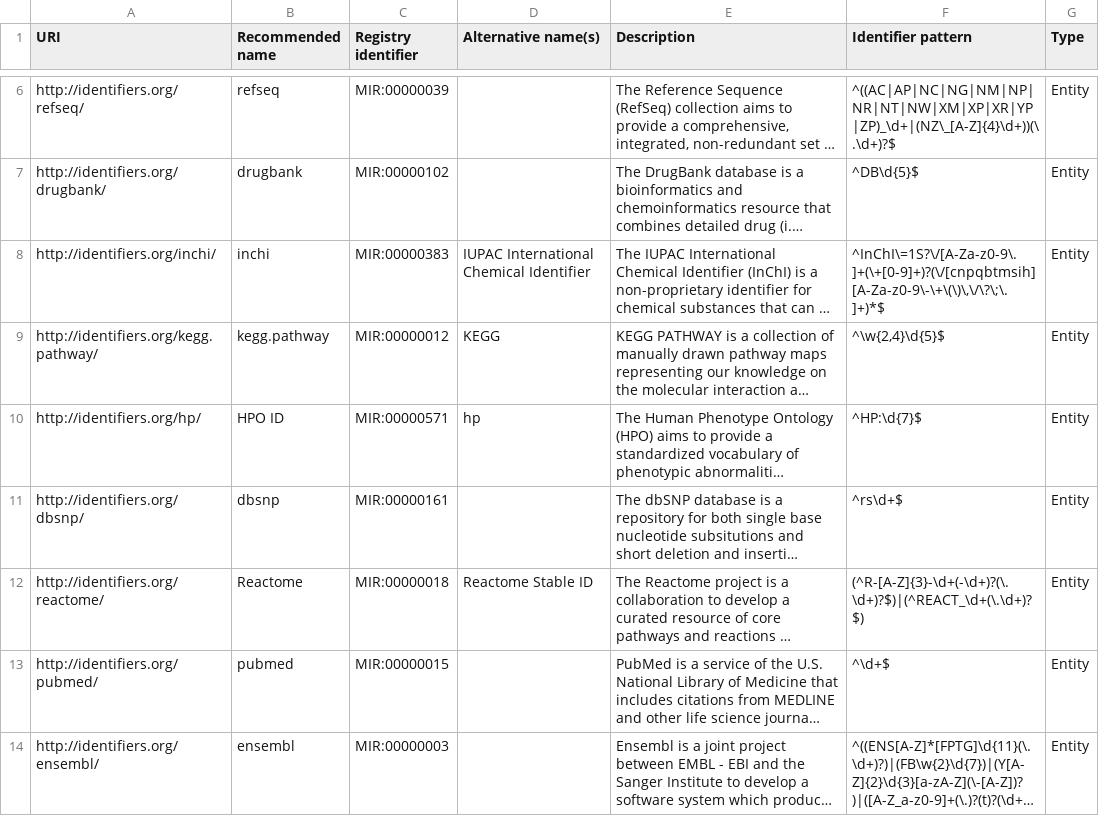
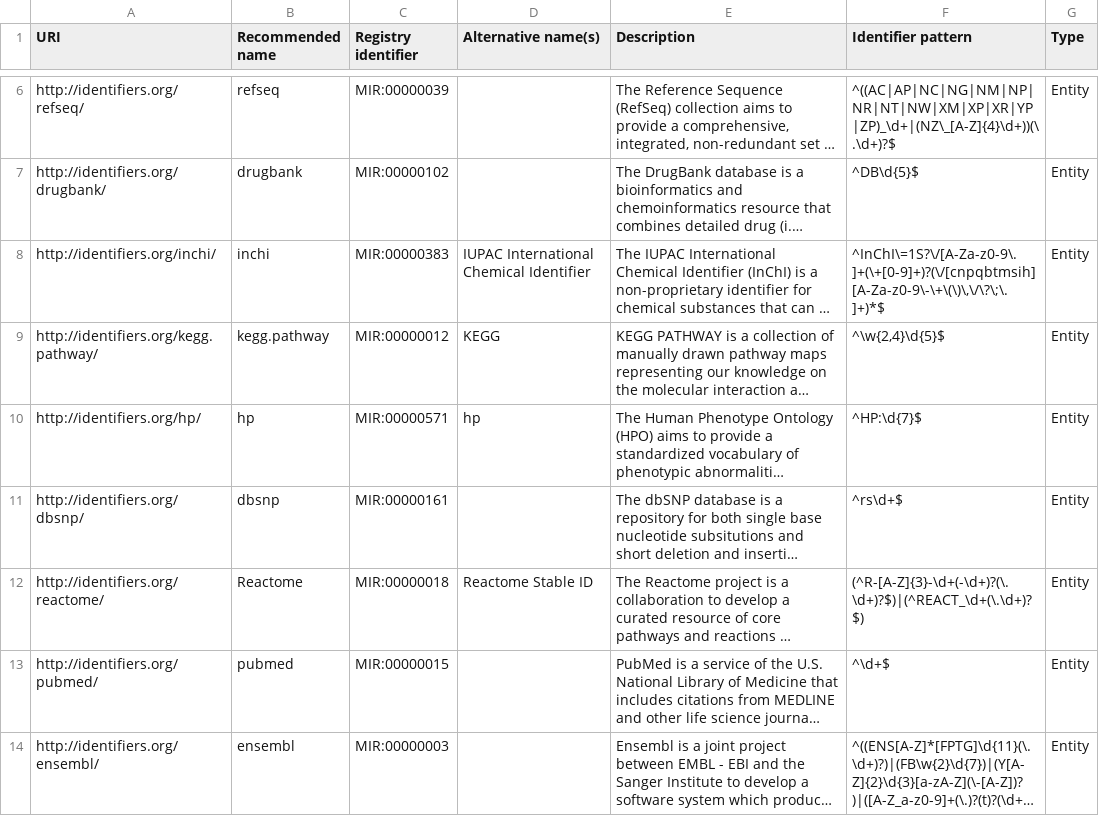
Before and after one commit to NCATS-Tangerine/translator-api-registry, a CSV file: ID_MAPPING.csv, drawn as a sheet; only a part is shown, gaps mark what is left out; long unchanged cells end in …; the diff names each change by its address in the sheet, - before the commit and + after, or states it on an @@ line.

Commit message:
update id mapping

```diff
--- a/ID_MAPPING.csv
+++ b/ID_MAPPING.csv
-B10 (Recommended name): HPO ID
+B10 (Recommended name): hp
```
